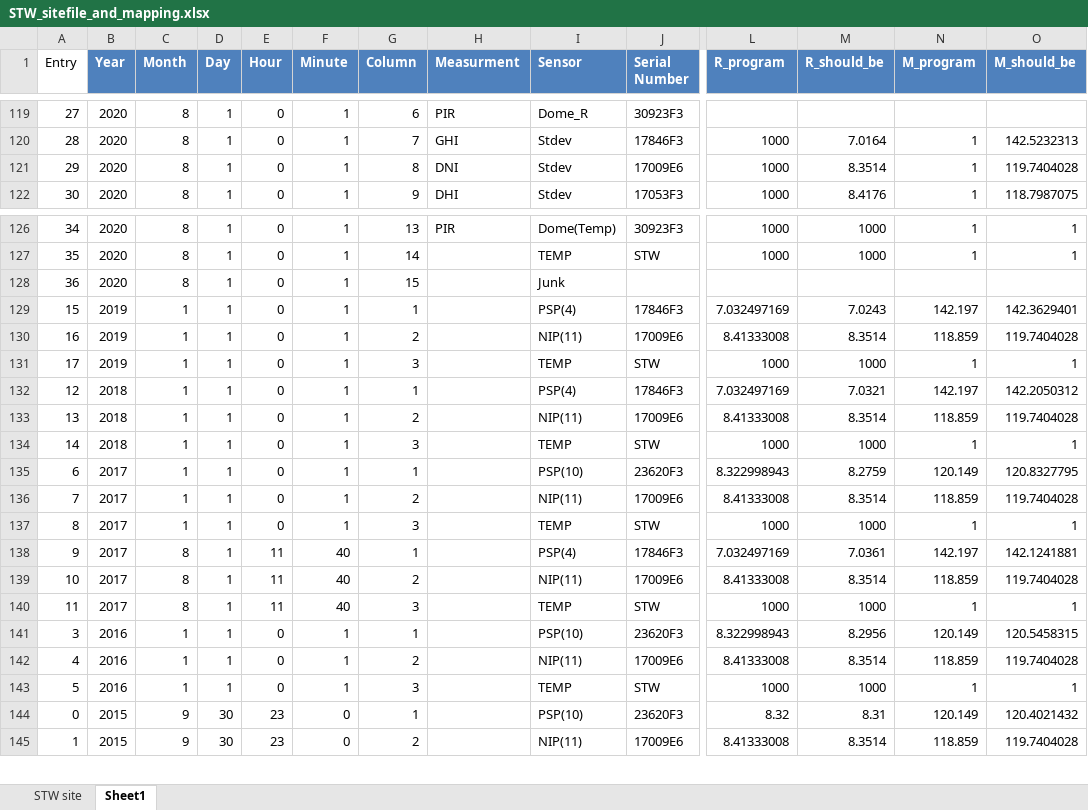
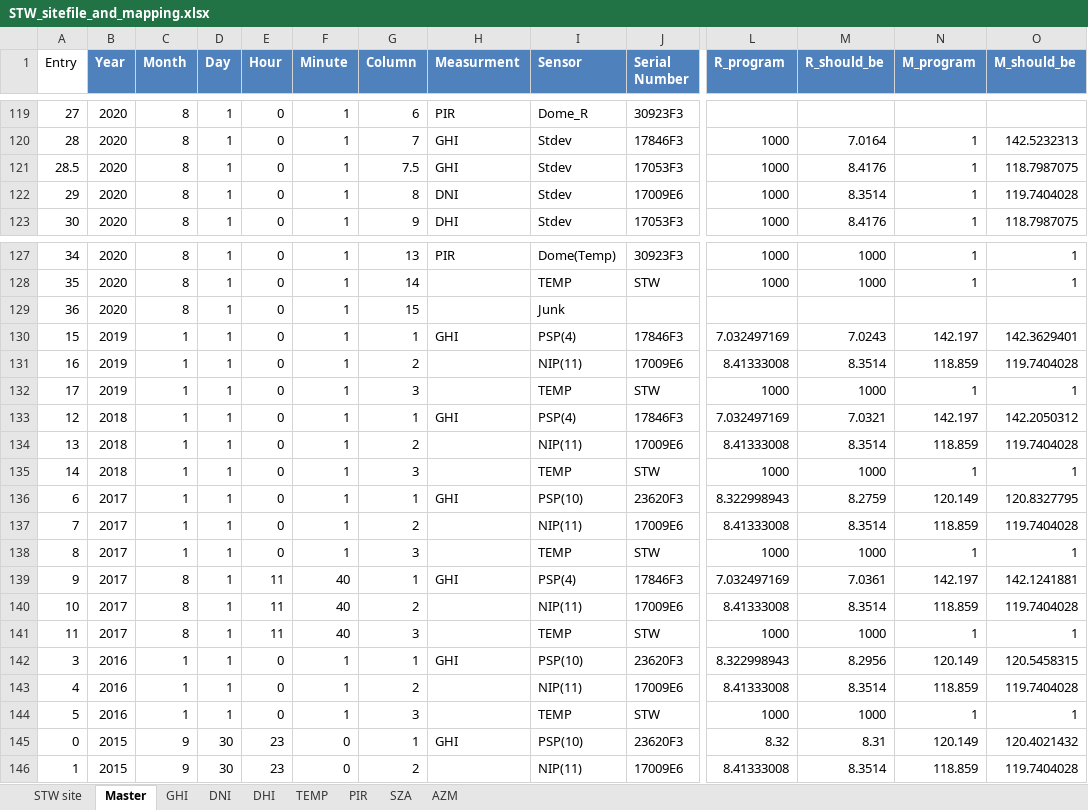
Before and after one commit to finnfujimura/LEI-SRML-Intern-Project, an Excel workbook: STW programs/STW_sitefile_and_mapping.xlsx, sheet Master, drawn as a sheet; only a part is shown, gaps mark what is left out; values as stored, in another font and other column widths than the file's, no borders; table styles not drawn; addresses are those after the commit; rows hold the shown columns only; the diff covers the shown part only; the diff names each change by its address in the sheet, - before the commit and + after, or states it on an @@ line.

```diff
--- a/STW programs/STW_sitefile_and_mapping.xlsx (sheet Master)
+++ b/STW programs/STW_sitefile_and_mapping.xlsx (sheet Master)
-sheet tab: Sheet1
+sheet tab: Master
+sheet tab: GHI
+sheet tab: DNI
+sheet tab: DHI
+sheet tab: TEMP
+sheet tab: PIR
+sheet tab: SZA
+sheet tab: AZM
+row 121: 28.5 | 2020 | 8 | 1 | 0 | 1 | 7.5 | GHI | Stdev | 17053F3 | 1000 | 8.4176 | 1 | 118.7987075
-H130 (Measurment): (empty)
+H130 (Measurment): GHI
-H133 (Measurment): (empty)
+H133 (Measurment): GHI
-H136 (Measurment): (empty)
+H136 (Measurment): GHI
-H139 (Measurment): (empty)
+H139 (Measurment): GHI
-H142 (Measurment): (empty)
+H142 (Measurment): GHI
-H145 (Measurment): (empty)
+H145 (Measurment): GHI
```
Also changed, not shown: 2 edited cells elsewhere in this sheet, sheet STW site, 1 other file.
